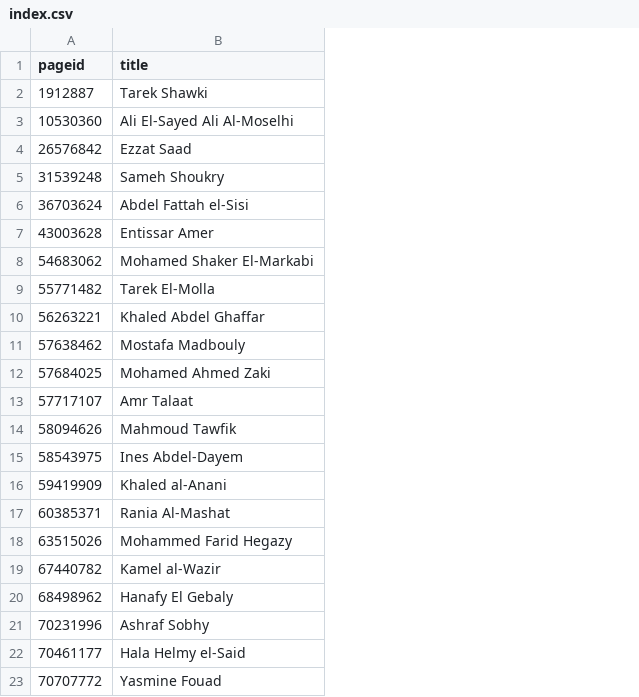
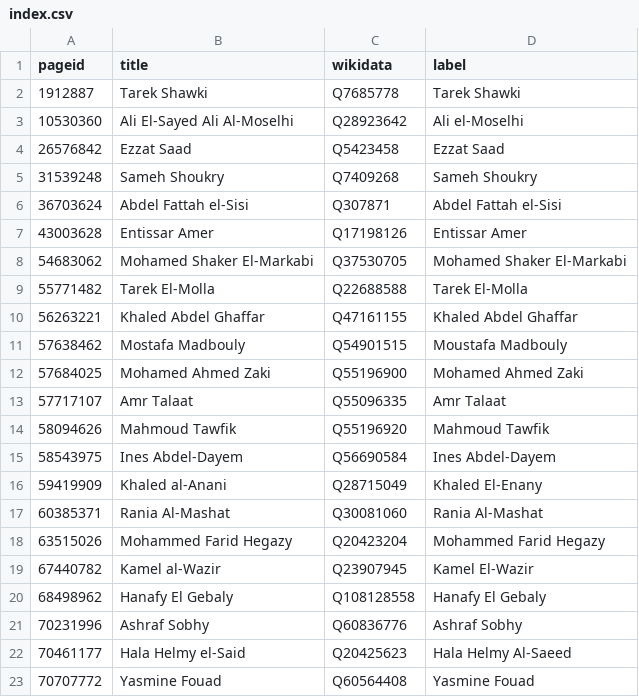
Before and after one commit to every-politician-scrapers/egypt-ministers, a CSV file: enwiki/index.csv, drawn as a sheet; the diff names each change by its address in the sheet, - before the commit and + after, or states it on an @@ line.

```diff
--- a/enwiki/index.csv
+++ b/enwiki/index.csv
+column C (wikidata), rows 2-23: Q7685778 | Q28923642 | Q5423458 | Q7409268 | Q307871 | Q17198126 | Q37530705 | Q22688588 | Q47161155 | Q54901515 | Q55196900 | Q55096335 | Q55196920 | Q56690584 | Q28715049 | Q30081060 | Q20423204 | Q23907945 | Q108128558 | Q60836776 | Q20425623 | Q60564408
+column D (label), rows 2-23: Tarek Shawki | Ali el-Moselhi | Ezzat Saad | Sameh Shoukry | Abdel Fattah el-Sisi | Entissar Amer | Mohamed Shaker El-Markabi | Tarek El-Molla | Khaled Abdel Ghaffar | Moustafa Madbouly | Mohamed Ahmed Zaki | Amr Talaat | Mahmoud Tawfik | Ines Abdel-Dayem | Khaled El-Enany | Rania Al-Mashat | Mohammed Farid Hegazy | Kamel El-Wazir | Hanafy El Gebaly | Ashraf Sobhy | Hala Helmy Al-Saeed | Yasmine Fouad
```
Also changed, not shown: 23 other files.
